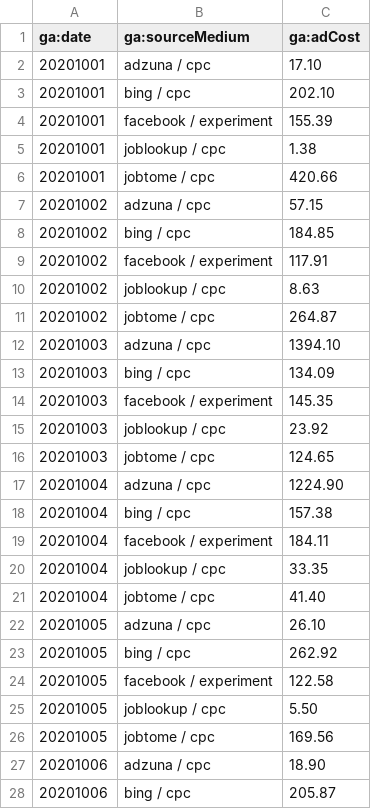
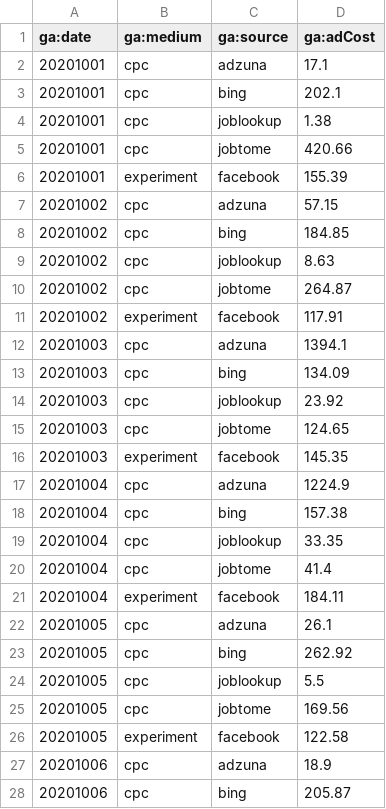
Before and after one commit to lexxusss/data_csv, a CSV file: costs_data_1_11_october.csv, drawn as a sheet; only a part is shown; removed rows and columns are numbered as before the commit, all else as after; the diff covers the shown part only; the diff names each change by its address in the sheet, - before the commit and + after, or states it on an @@ line.

Commit message:
Update costs_data_1_11_october.csv

```diff
--- a/costs_data_1_11_october.csv
+++ b/costs_data_1_11_october.csv
-column B (ga:sourceMedium), rows 2-3: adzuna / cpc | bing / cpc; rows 5-8: joblookup / cpc | jobtome / cpc | adzuna / cpc | bing / cpc; rows 10-11: joblookup / cpc | jobtome / cpc; row 13: bing / cpc; rows 15-16: joblookup / cpc | jobtome / cpc; rows 18-19: bing / cpc | facebook / experiment; rows 22-24: adzuna / cpc | bing / cpc | facebook / experiment; rows 27-28: adzuna / cpc | bing / cpc
+column B (ga:medium), rows 2-5: all cpc; rows 7-10: all cpc; rows 13-15: all cpc; row 18: cpc; rows 21-23: experiment | cpc | cpc; rows 26-28: experiment | cpc | cpc
+column C (ga:source), rows 2-5: adzuna | bing | joblookup | jobtome; rows 7-10: adzuna | bing | joblookup | jobtome; rows 13-15: bing | joblookup | jobtome; row 18: bing; rows 21-23: facebook | adzuna | bing; rows 26-28: facebook | adzuna | bing
-D2 (ga:adCost): 17.10
+D2 (ga:adCost): 17.1
-D3 (ga:adCost): 202.10
+D3 (ga:adCost): 202.1
@@ row 4 moved to row 6: 20201001 @@
-row 12: 20201003 | adzuna / cpc | 1394.10
@@ row 9 moved to row 11: 20201002 @@
+row 12: 20201003 | cpc | adzuna | 1394.1
-row 17: 20201004 | adzuna / cpc | 1224.90
@@ row 14 moved to row 16: 20201003 @@
+row 17: 20201004 | cpc | adzuna | 1224.9
@@ row 20 moved to row 19: 20201004 @@
+row 20: 20201004 | cpc | jobtome | 41.4
-row 21: 20201004 | jobtome / cpc | 41.40
-D22 (ga:adCost): 26.10
+D22 (ga:adCost): 26.1
+row 24: 20201005 | cpc | joblookup | 5.5
@@ row 26 moved to row 25: 20201005 @@
-row 25: 20201005 | joblookup / cpc | 5.50
-D27 (ga:adCost): 18.90
+D27 (ga:adCost): 18.9
```
Also changed, not shown: 8 added rows, 7 removed rows, 4 moved rows and 5 edited cells elsewhere in this file.
